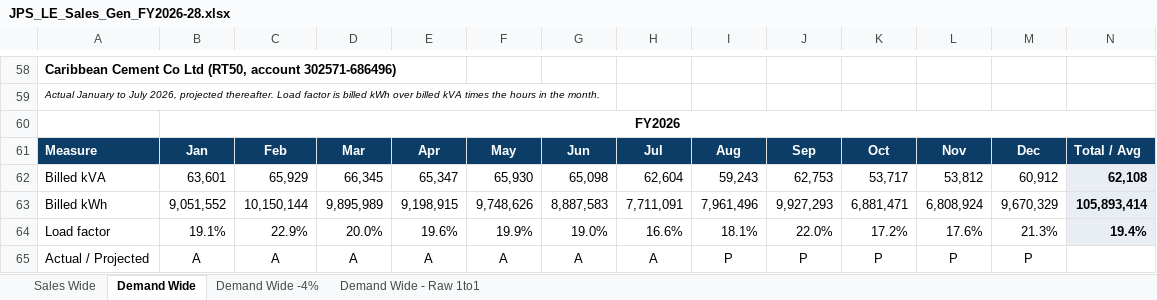
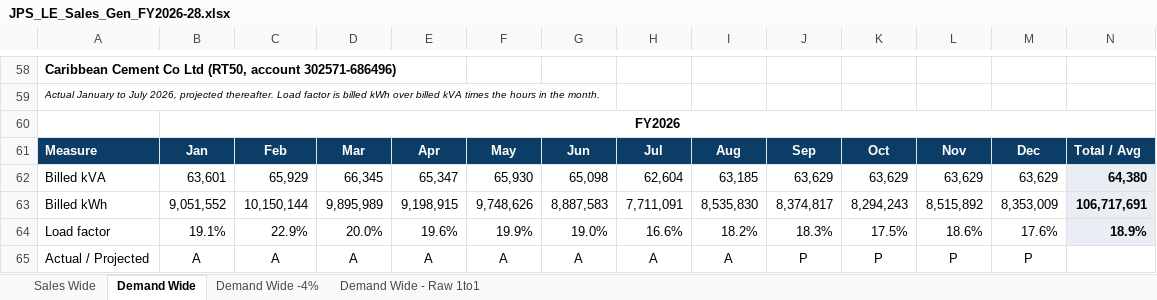
Before and after one commit to JPSFP-A/JPS_Sales_Platform, an Excel workbook: JPS_LE_Sales_Gen_FY2026-28.xlsx, sheet Demand Wide, drawn as a sheet; only a part is shown, gaps mark what is left out; values as stored, in another font and other column widths than the file's, no borders; removed rows and columns are numbered as before the commit, all else as after; rows hold the shown columns only; the diff covers the shown part only; the diff names each change by its address in the sheet, - before the commit and + after, or states it on an @@ line.

Commit message:
Rebuild LE Sales Gen workbook with the corrected Caribbean Cement volume
All four sheets (Sales Wide, Demand Wide, Demand Wide -4%, Demand Wide -
Raw 1to1) now carry Caribbean Cement's live-engine trajectory instead of
the seasonality projection that disagreed with it. Zero formula errors.

```diff
--- a/JPS_LE_Sales_Gen_FY2026-28.xlsx (sheet Demand Wide)
+++ b/JPS_LE_Sales_Gen_FY2026-28.xlsx (sheet Demand Wide)
-row 62: Billed kVA | 63,601 | 65,929 | 66,345 | 65,347 | 65,930 | 65,098 | 62,604 | 59,243 | 62,753 | 53,717 | 53,812 | 60,912 | 62,108
-row 63: Billed kWh | 9,051,552 | 10,150,144 | 9,895,989 | 9,198,915 | 9,748,626 | 8,887,583 | 7,711,091 | 7,961,496 | 9,927,293 | 6,881,471 | 6,808,924 | 9,670,329 | 105,893,414
-row 64: Load factor | 19.1% | 22.9% | 20.0% | 19.6% | 19.9% | 19.0% | 16.6% | 18.1% | 22.0% | 17.2% | 17.6% | 21.3% | 19.4%
+row 62: Billed kVA | 63,601 | 65,929 | 66,345 | 65,347 | 65,930 | 65,098 | 62,604 | 63,185 | 63,629 | 63,629 | 63,629 | 63,629 | 64,380
+row 63: Billed kWh | 9,051,552 | 10,150,144 | 9,895,989 | 9,198,915 | 9,748,626 | 8,887,583 | 7,711,091 | 8,535,830 | 8,374,817 | 8,294,243 | 8,515,892 | 8,353,009 | 106,717,691
+row 64: Load factor | 19.1% | 22.9% | 20.0% | 19.6% | 19.9% | 19.0% | 16.6% | 18.2% | 18.3% | 17.5% | 18.6% | 17.6% | 18.9%
-I65: P
+I65: A
```
Also changed, not shown: 8 added rows, 8 removed rows and 442 edited cells elsewhere in this sheet, sheet Demand Wide - Raw 1to1, sheet Demand Wide -4%, sheet Sales Wide.
